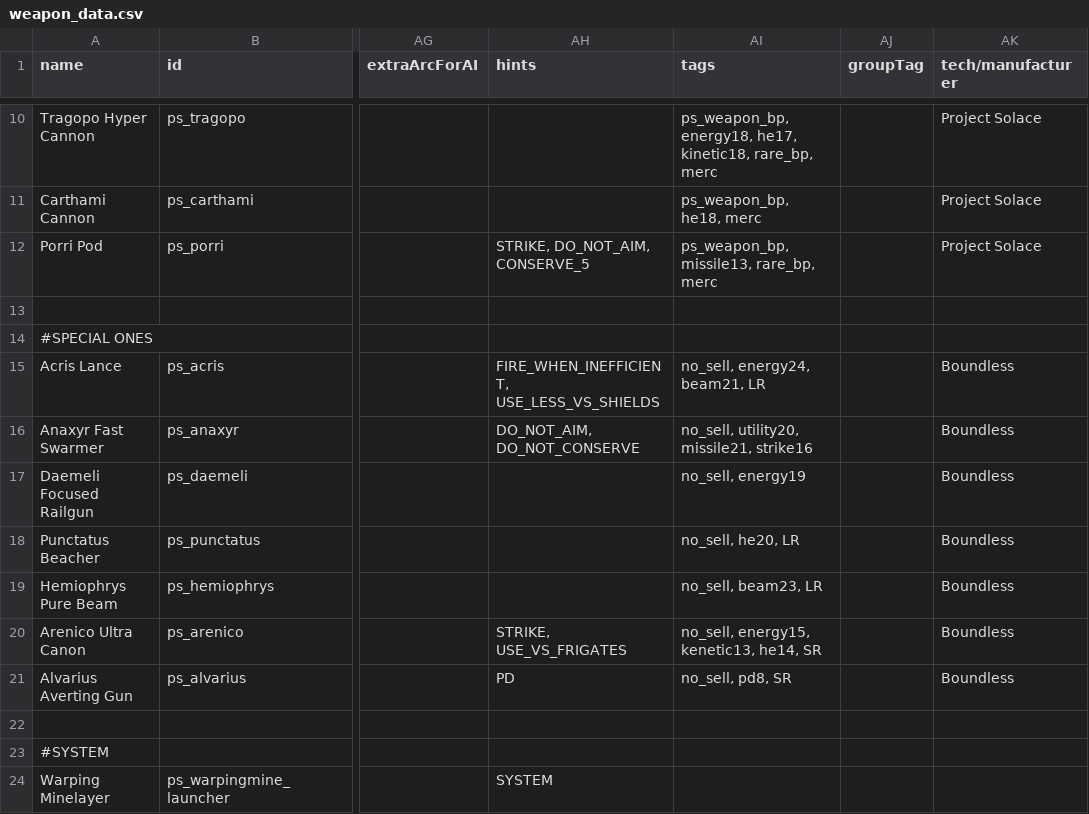
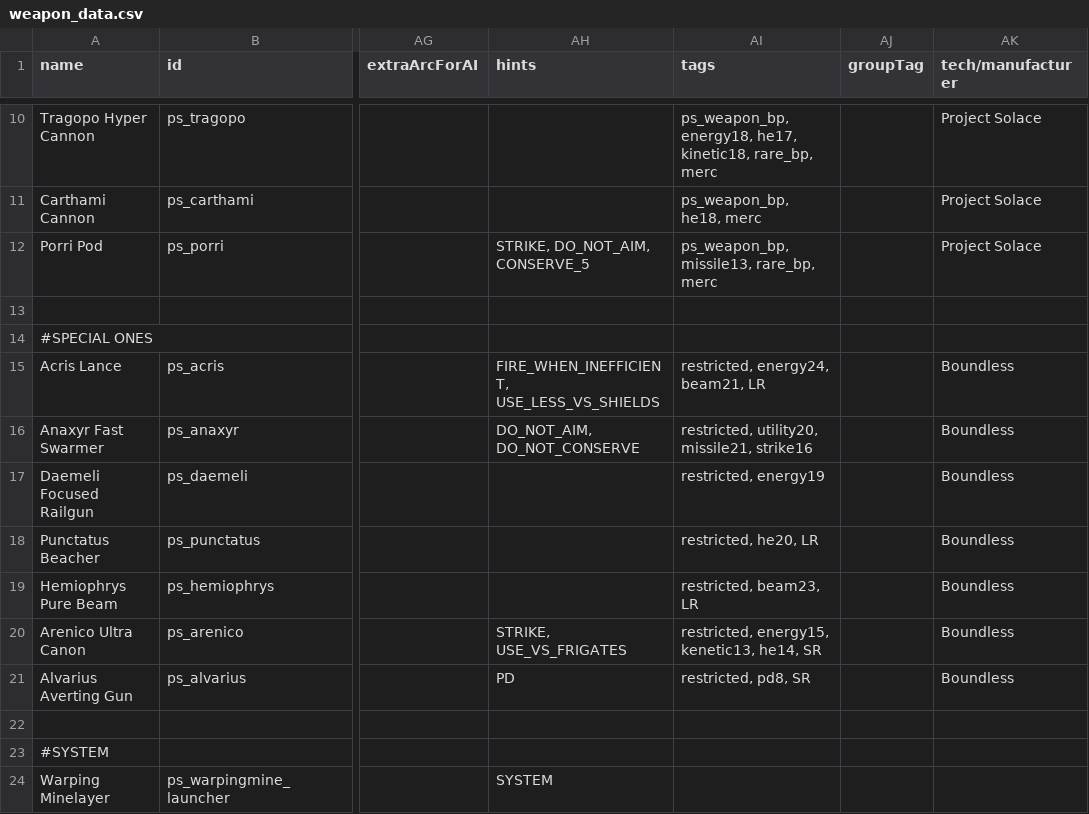
Before and after one commit to CosmicFishi/Project-Solace, a CSV file: data/weapons/weapon_data.csv, drawn as a sheet; only a part is shown, gaps mark what is left out; the diff names each change by its address in the sheet, - before the commit and + after, or states it on an @@ line.

Commit message:
ops, wrong weapon tags

```diff
--- a/data/weapons/weapon_data.csv
+++ b/data/weapons/weapon_data.csv
-AI15 (tags): no_sell, energy24, beam21, LR
+AI15 (tags): restricted, energy24, beam21, LR
-AI16 (tags): no_sell, utility20, missile21, strike16
+AI16 (tags): restricted, utility20, missile21, strike16
-AI17 (tags): no_sell, energy19
+AI17 (tags): restricted, energy19
-AI18 (tags): no_sell, he20, LR
+AI18 (tags): restricted, he20, LR
-AI19 (tags): no_sell, beam23, LR
+AI19 (tags): restricted, beam23, LR
-AI20 (tags): no_sell, energy15, kenetic13, he14, SR
+AI20 (tags): restricted, energy15, kenetic13, he14, SR
-AI21 (tags): no_sell, pd8, SR
+AI21 (tags): restricted, pd8, SR
```
